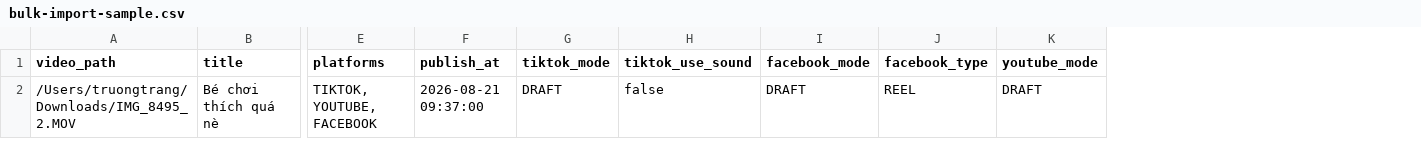
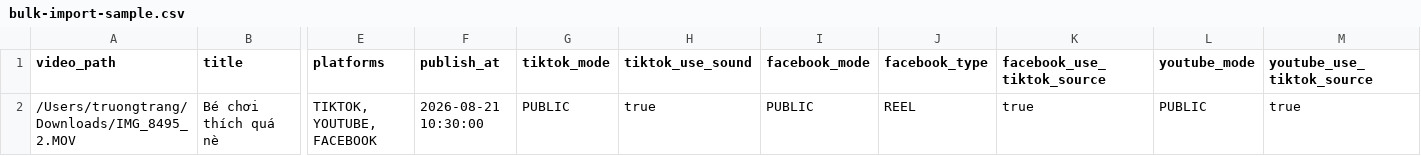
Before and after one commit to trangtc01/sso-plan, a CSV file: bulk-import-sample.csv, drawn as a sheet; only a part is shown, gaps mark what is left out; addresses are those after the commit; the diff names each change by its address in the sheet, - before the commit and + after, or states it on an @@ line.

Commit message:
feat: add video edit, delete endpoints, description footer auto-append, and fix BullMQ jobId colons

```diff
--- a/bulk-import-sample.csv
+++ b/bulk-import-sample.csv
+column K (facebook_use_tiktok_source), row 2: true
+column M (youtube_use_tiktok_source), row 2: true
-F2 (publish_at): 2026-08-21 09:37:00
+F2 (publish_at): 2026-08-21 10:30:00
-G2 (tiktok_mode): DRAFT
+G2 (tiktok_mode): PUBLIC
-H2 (tiktok_use_sound): false
+H2 (tiktok_use_sound): true
-I2 (facebook_mode): DRAFT
+I2 (facebook_mode): PUBLIC
-L2 (youtube_mode): DRAFT
+L2 (youtube_mode): PUBLIC
```
Also changed, not shown: 9 other files.
